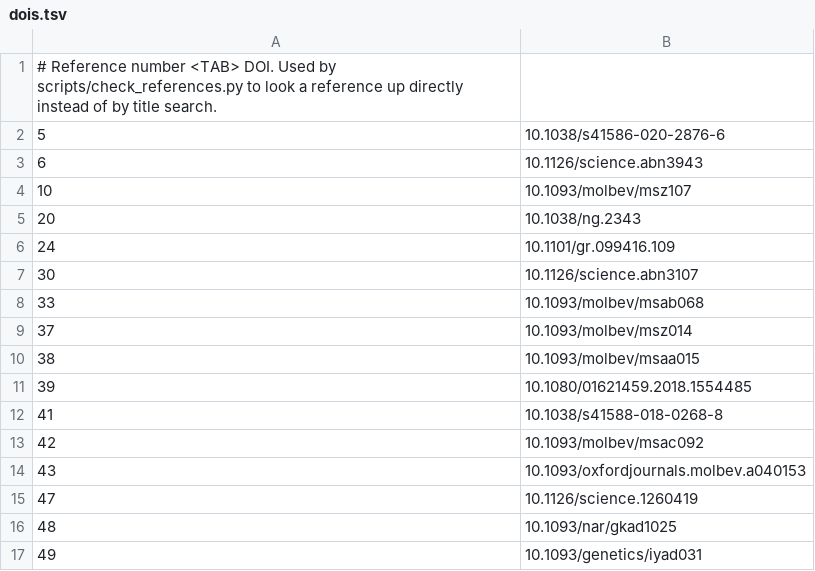
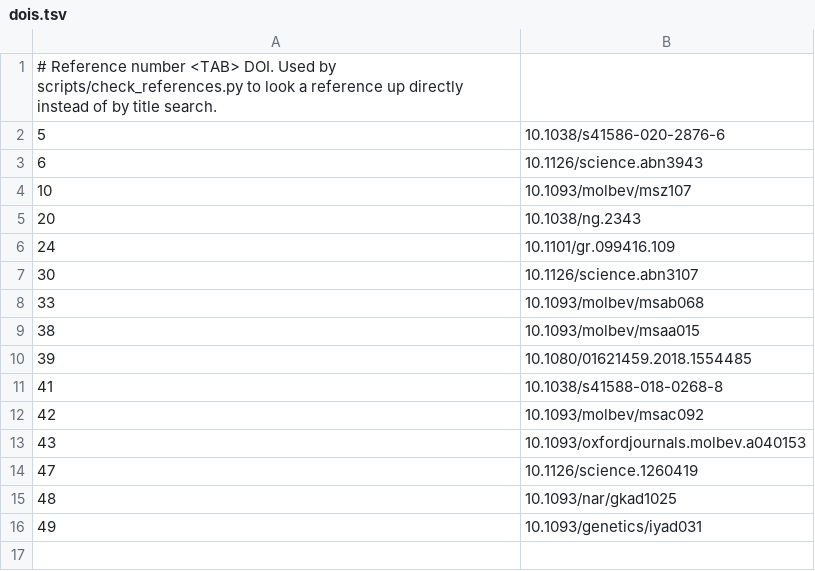
Before and after one commit to devbioinfo/Trait_github, a TSV file: manuscript_refs/dois.tsv, drawn as a sheet.

```diff
--- a/manuscript_refs/dois.tsv
+++ b/manuscript_refs/dois.tsv
@@ -8,3 +8,2 @@
 33	10.1093/molbev/msab068
-37	10.1093/molbev/msz014
 38	10.1093/molbev/msaa015
```
Also changed, not shown: 1 other file.
